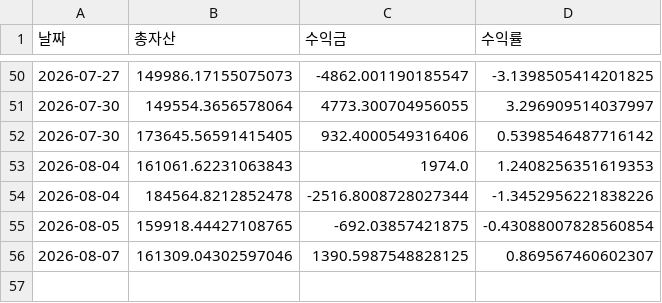
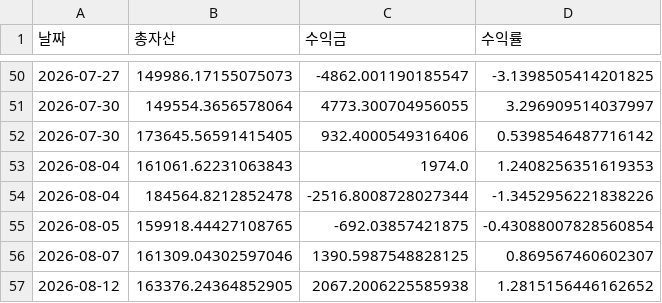
Before and after one commit to yongma11/Ddulsa200, a CSV file: ddulsa200_journal.csv, drawn as a sheet; only a part is shown, gaps mark what is left out.

Commit message:
Update ddulsa200_journal.csv

```diff
--- a/ddulsa200_journal.csv
+++ b/ddulsa200_journal.csv
@@ -56 +56,2 @@
 2026-08-07,161309.04302597046,1390.5987548828125,0.869567460602307
+2026-08-12,163376.24364852905,2067.2006225585938,1.2815156446162652
```
